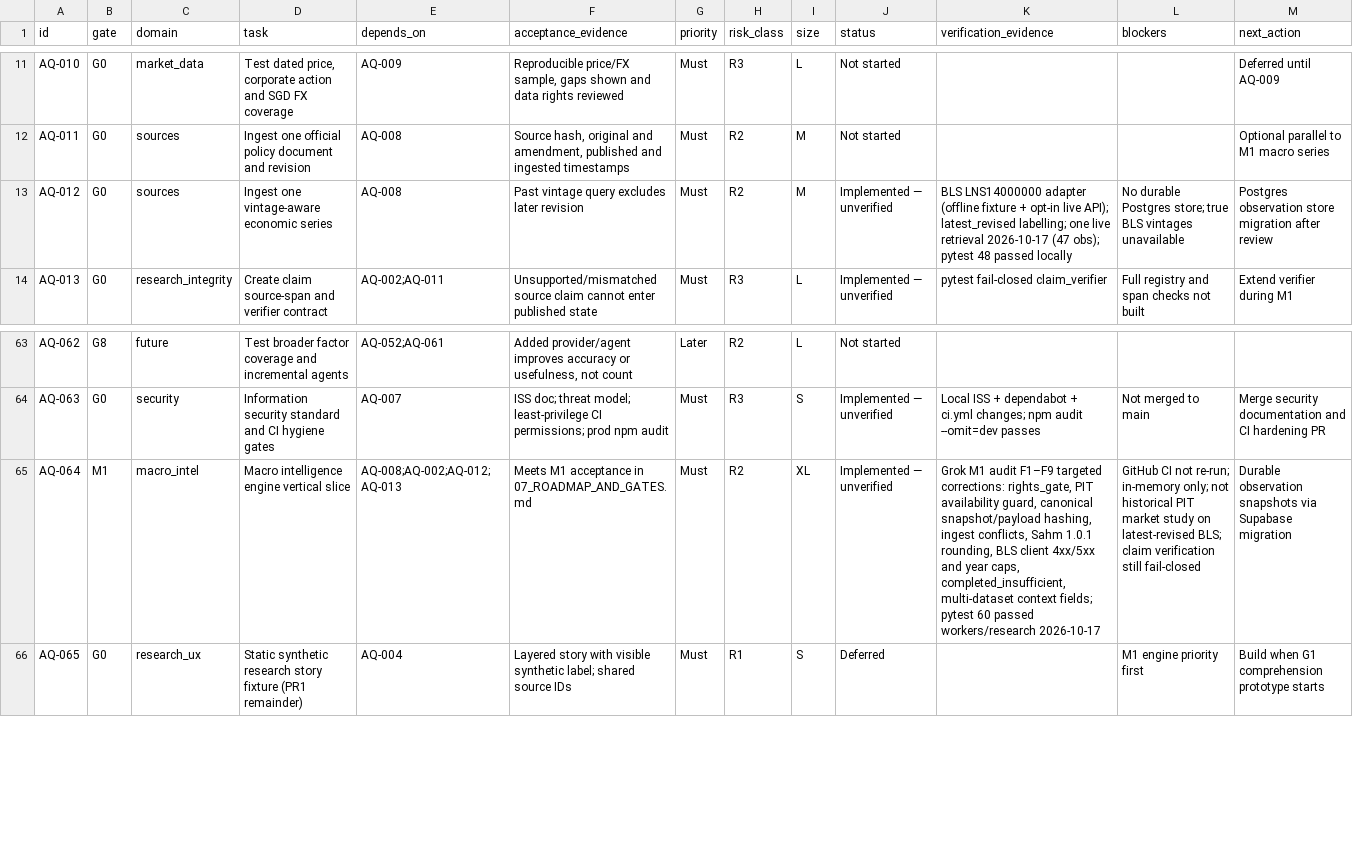
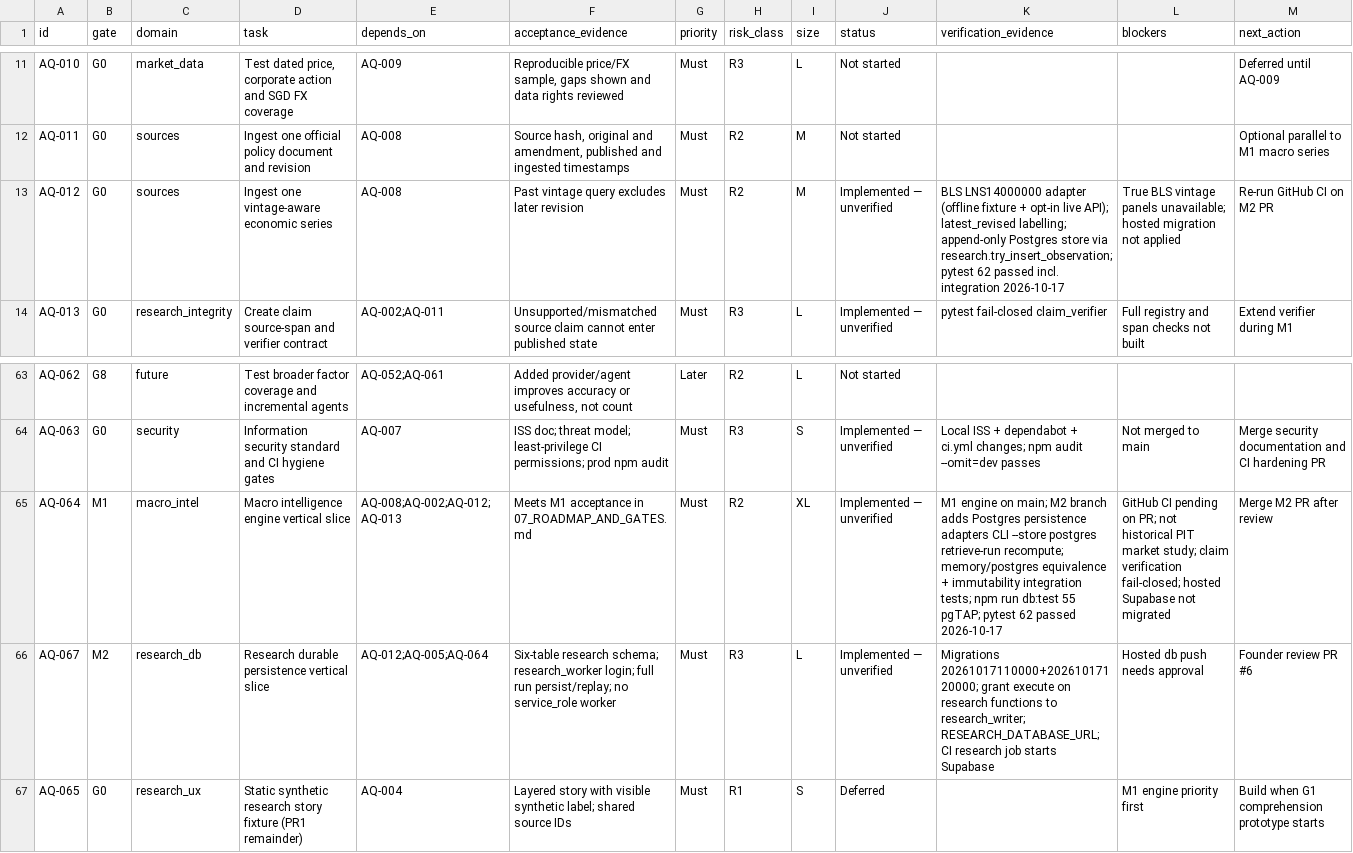
Before and after one commit to samjkitchin-debug/aqil, a CSV file: docs/07_BUILD_BACKLOG.csv, drawn as a sheet; only a part is shown, gaps mark what is left out; the diff names each change by its address in the sheet, - before the commit and + after, or states it on an @@ line.

Commit message:
M2: complete research persistence vertical slice.
Postgres adapters for retrievals, observations and immutable runs; research_worker credential model; CLI persist/retrieve; CI integration tests against local Supabase.

```diff
--- a/docs/07_BUILD_BACKLOG.csv
+++ b/docs/07_BUILD_BACKLOG.csv
-K13 (verification_evidence): …latest_revised labelling; one live retrieval 2026-10-17 (47 obs); pytest 48 passed locally
+K13 (verification_evidence): …latest_revised labelling; append-only Postgres store via research.try_insert_observation; pytest 62 passed incl. integration 2026-10-17
-L13 (blockers): No durable Postgres store; true BLS vintages unavailable
+L13 (blockers): True BLS vintage panels unavailable; hosted migration not applied
-M13 (next_action): Postgres observation store migration after review
+M13 (next_action): Re-run GitHub CI on M2 PR
-K65 (verification_evidence): Grok M1 audit F1–F9 targeted corrections: rights_gate, PIT availability guard, canonical snapshot/payload hashing, ingest conflicts, Sahm 1.0.1 rounding, BLS client 4xx/5xx and year caps, completed_insufficient, multi-dataset context fields; pytest 60 passed workers/research 2026-10-17
+K65 (verification_evidence): M1 engine on main; M2 branch adds Postgres persistence adapters CLI --store postgres retrieve-run recompute; memory/postgres equivalence + immutability integration tests; npm run db:test 55 pgTAP; pytest 62 passed 2026-10-17
-L65 (blockers): GitHub CI not re-run; in-memory only; not historical PIT market study on latest-revised BLS; claim verification still fail-closed
+L65 (blockers): GitHub CI pending on PR; not historical PIT market study; claim verification fail-closed; hosted Supabase not migrated
-M65 (next_action): Durable observation snapshots via Supabase migration
+M65 (next_action): Merge M2 PR after review
+row 66: AQ-067 | M2 | research_db | Research durable persistence vertical slice | AQ-012;AQ-005;AQ-064 | Six-table research schema; research_worker login; full run persist/replay; no service_role worker | Must | R3 | L | Implemented — unverified | Migrations 20261017110000+20261017120000; grant execute on research functions to research_writer; RESEARCH_DATABASE_URL; CI research job starts Supabase | Hosted db push needs approval | Founder review PR #6
```
Also changed, not shown: 23 other files.
